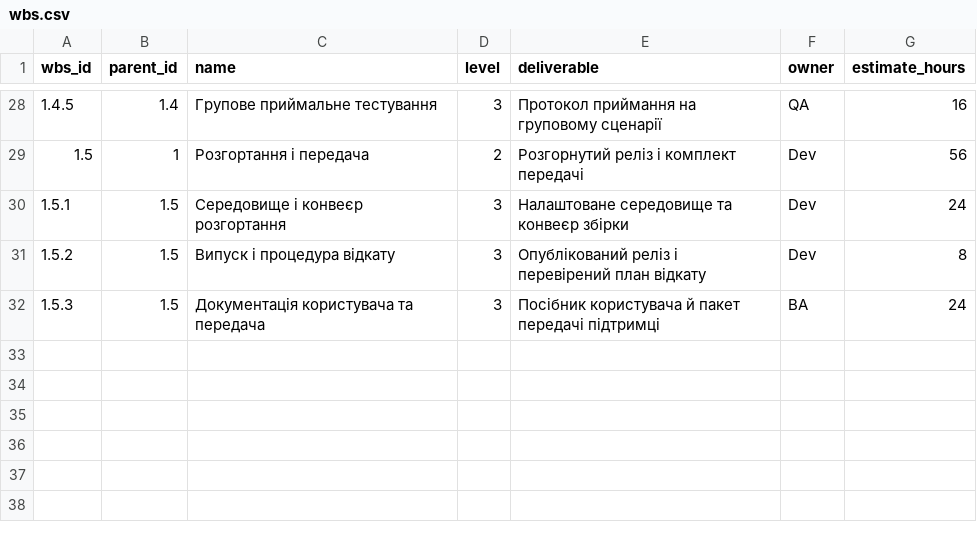
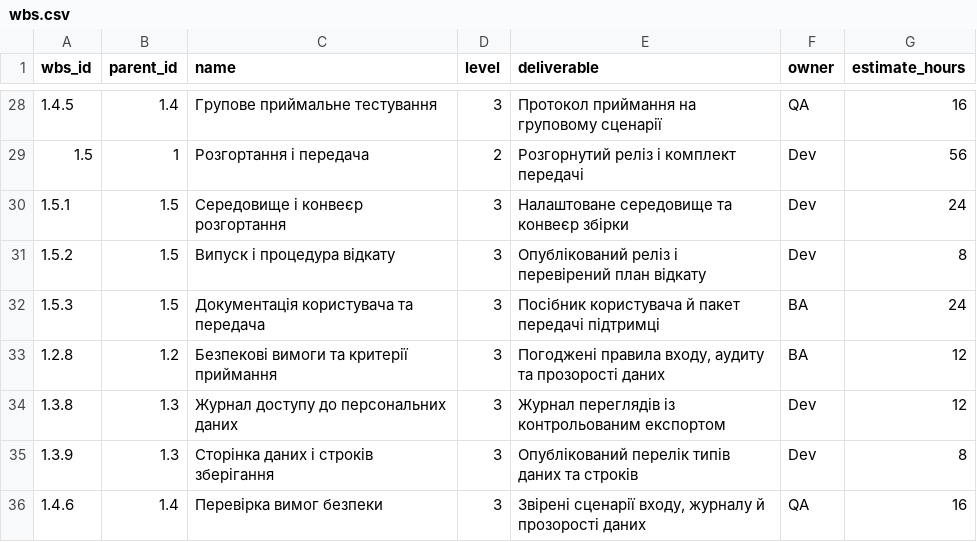
Before and after one commit to nastasiKl/pm-2026-kn41-klymenko, a CSV file: lr07_wbs/wbs.csv, drawn as a sheet; only a part is shown, gaps mark what is left out; the diff covers the shown part only.

```diff
--- a/lr07_wbs/wbs.csv
+++ b/lr07_wbs/wbs.csv
@@ -32 +32,5 @@
 "1.5.3","1.5","Документація користувача та передача","3","Посібник користувача й пакет передачі підтримці","BA","24"
+"1.2.8","1.2","Безпекові вимоги та критерії приймання","3","Погоджені правила входу, аудиту та прозорості даних","BA","12"
+"1.3.8","1.3","Журнал доступу до персональних даних","3","Журнал переглядів із контрольованим експортом","Dev","12"
+"1.3.9","1.3","Сторінка даних і строків зберігання","3","Опублікований перелік типів даних та строків","Dev","8"
+"1.4.6","1.4","Перевірка вимог безпеки","3","Звірені сценарії входу, журналу й прозорості даних","QA","16"
```
Also changed, not shown: 24 edited cells elsewhere in this file, lr05_charter/success_criteria.csv, lr06_backlog/backlog.csv, 14 other files.
